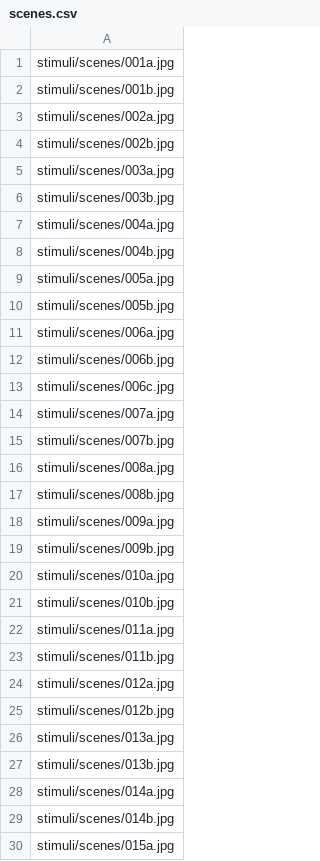
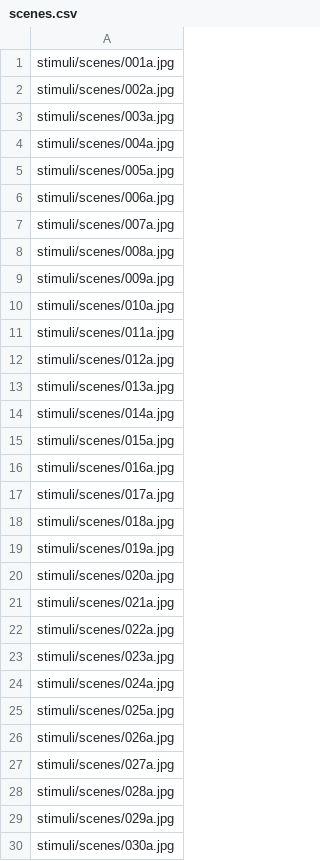
Before and after one commit to zs-nemecz/Hippopolis, a CSV file: stimuli/scenes.csv, drawn as a sheet; only a part is shown; the shorter side is filled out with more unchanged rows; the diff covers the shown part only.

```diff
--- a/stimuli/scenes.csv
+++ b/stimuli/scenes.csv
@@ -1,30 +1,15 @@
 stimuli/scenes/001a.jpg
-stimuli/scenes/001b.jpg
 stimuli/scenes/002a.jpg
-stimuli/scenes/002b.jpg
 stimuli/scenes/003a.jpg
-stimuli/scenes/003b.jpg
 stimuli/scenes/004a.jpg
-stimuli/scenes/004b.jpg
 stimuli/scenes/005a.jpg
-stimuli/scenes/005b.jpg
 stimuli/scenes/006a.jpg
-stimuli/scenes/006b.jpg
-stimuli/scenes/006c.jpg
 stimuli/scenes/007a.jpg
-stimuli/scenes/007b.jpg
 stimuli/scenes/008a.jpg
-stimuli/scenes/008b.jpg
 stimuli/scenes/009a.jpg
-stimuli/scenes/009b.jpg
 stimuli/scenes/010a.jpg
-stimuli/scenes/010b.jpg
 stimuli/scenes/011a.jpg
-stimuli/scenes/011b.jpg
 stimuli/scenes/012a.jpg
-stimuli/scenes/012b.jpg
 stimuli/scenes/013a.jpg
-stimuli/scenes/013b.jpg
 stimuli/scenes/014a.jpg
-stimuli/scenes/014b.jpg
 stimuli/scenes/015a.jpg
```
Also changed, not shown: 77 removed rows elsewhere in this file, stimuli/objects.csv, 15 other files.
